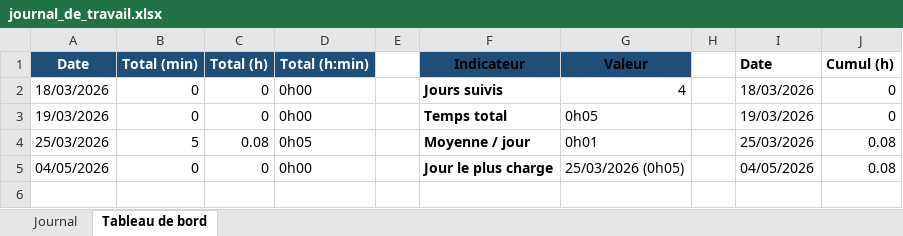
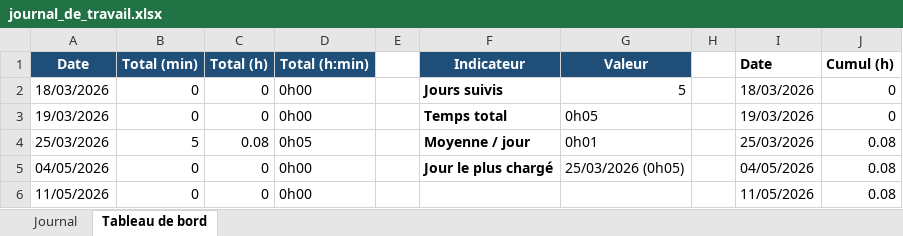
Before and after one commit to BlackAngelTVdev/Get-Commit, an Excel workbook: Doc/journal_de_travail.xlsx, sheet Tableau de bord, drawn as a sheet; values as stored, in another font and other column widths than the file's, no borders; charts and pictures not drawn; the diff names each change by its address in the sheet, - before the commit and + after, or states it on an @@ line.

```diff
--- a/Doc/journal_de_travail.xlsx (sheet Tableau de bord)
+++ b/Doc/journal_de_travail.xlsx (sheet Tableau de bord)
-F1:G1 text colour: black
+F1:G1 text colour: #FFFFFF
-G2 (Valeur): 4
+G2 (Valeur): 5
-F5 (Indicateur): Jour le plus charge
+F5 (Indicateur): Jour le plus chargé
+row 6: 11/05/2026 | 0 | 0 | 0h00 |  |  |  |  | 11/05/2026 | 0.08
```
Also changed, not shown: sheet Journal, charts or pictures, 2 other files.
